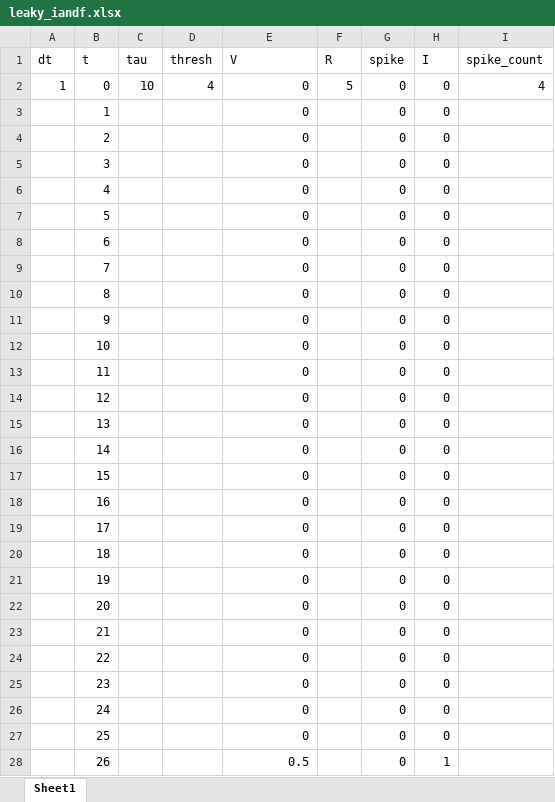
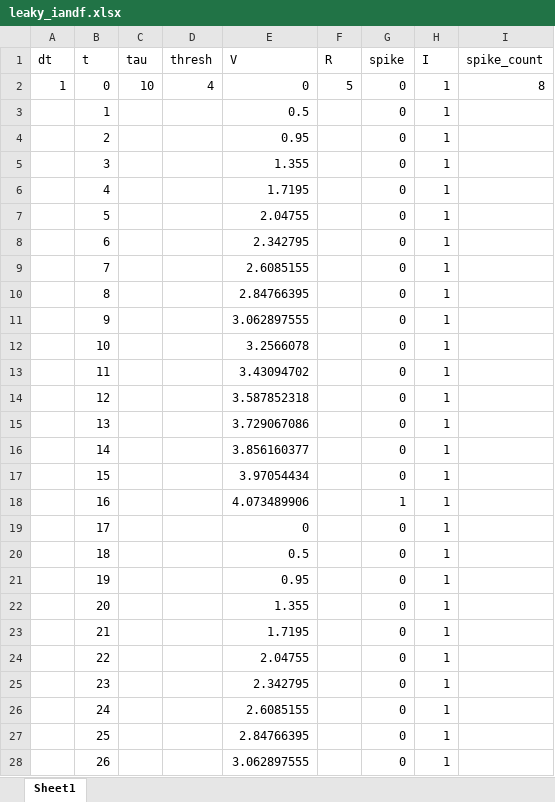
Before and after one commit to hogeveen-lab/DSPN_Fall2022_Git, an Excel workbook: assignment_starters/assign2_starter/leaky_iandf.xlsx, sheet Sheet1, drawn as a sheet; only a part is shown; values as stored, in another font and other column widths than the file's, no borders; charts and pictures not drawn; the diff covers the shown part only; the diff names each change by its address in the sheet, - before the commit and + after, or states it on an @@ line.

```diff
--- a/assignment_starters/assign2_starter/leaky_iandf.xlsx (sheet Sheet1)
+++ b/assignment_starters/assign2_starter/leaky_iandf.xlsx (sheet Sheet1)
-H2:H27 (I): 0
+H2:H27 (I): 1
-I2 (spike_count): 4
+I2 (spike_count): 8
-E3 (V): 0
+E3 (V): 0.5
-E4 (V): 0
+E4 (V): 0.95
-E5 (V): 0
+E5 (V): 1.355
-E6 (V): 0
+E6 (V): 1.7195
-E7 (V): 0
+E7 (V): 2.04755
-E8 (V): 0
+E8 (V): 2.342795
-E9 (V): 0
+E9 (V): 2.6085155
-E10 (V): 0
+E10 (V): 2.84766395
-E11 (V): 0
+E11 (V): 3.062897555
-E12 (V): 0
+E12 (V): 3.2566078
-E13 (V): 0
+E13 (V): 3.43094702
-E14 (V): 0
+E14 (V): 3.587852318
-E15 (V): 0
+E15 (V): 3.729067086
-E16 (V): 0
+E16 (V): 3.856160377
-E17 (V): 0
+E17 (V): 3.97054434
-E18 (V): 0
+E18 (V): 4.073489906
-G18 (spike): 0
+G18 (spike): 1
-E20 (V): 0
+E20 (V): 0.5
-E21 (V): 0
+E21 (V): 0.95
-E22 (V): 0
+E22 (V): 1.355
-E23 (V): 0
+E23 (V): 1.7195
-E24 (V): 0
+E24 (V): 2.04755
-E25 (V): 0
+E25 (V): 2.342795
-E26 (V): 0
+E26 (V): 2.6085155
-E27 (V): 0
+E27 (V): 2.84766395
-E28 (V): 0.5
+E28 (V): 3.062897555
```
Also changed, not shown: 186 edited cells elsewhere in this sheet, formulas that keep their value, charts or pictures, 2 other files.
